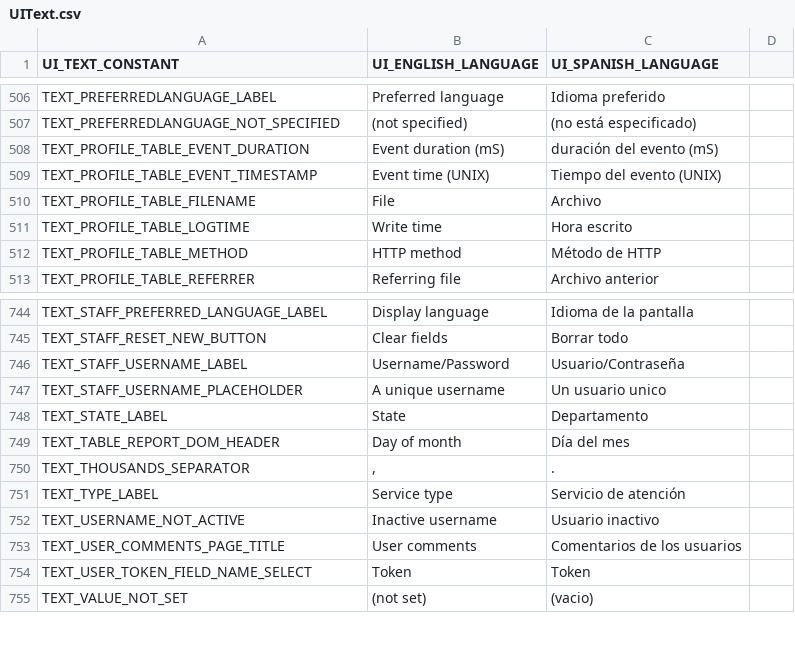
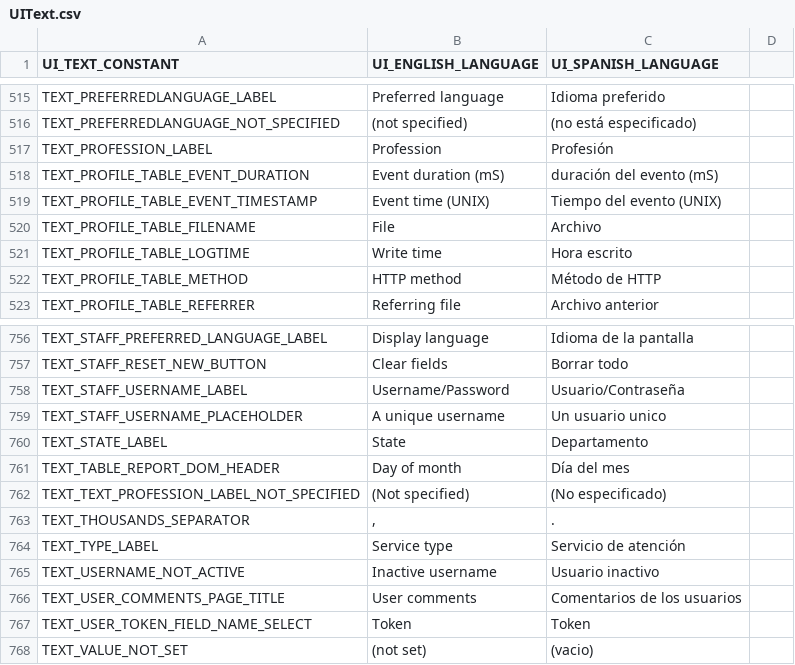
Before and after one commit to docsbydesign/piClinic, a CSV file: uitext/UIText.csv, drawn as a sheet; only a part is shown, gaps mark what is left out; the diff covers the shown part only; the diff names each change by its address in the sheet, - before the commit and + after, or states it on an @@ line.

Commit message:
Added new patient info fields
Profession
Marital Status
Responsible Party

```diff
--- a/uitext/UIText.csv
+++ b/uitext/UIText.csv
+row 517: TEXT_PROFESSION_LABEL | Profession | Profesión
+row 762: TEXT_TEXT_PROFESSION_LABEL_NOT_SPECIFIED | (Not specified) | (No especificado)
```
Also changed, not shown: 11 added rows elsewhere in this file, 8 other files.
